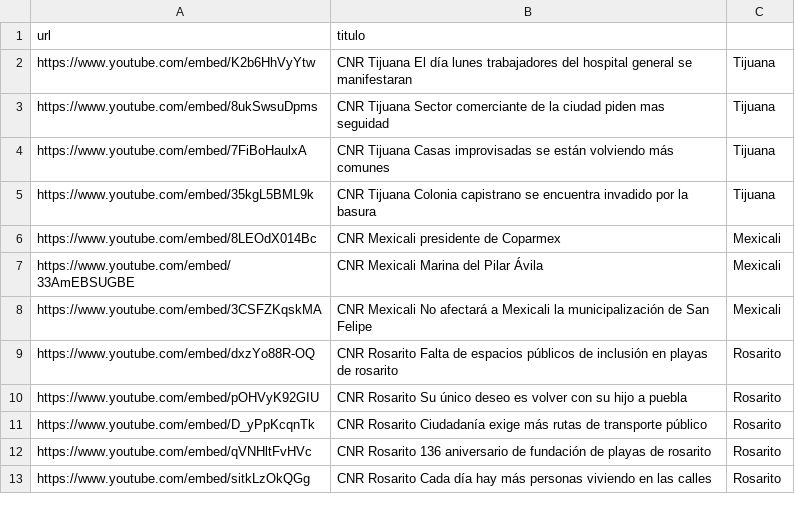
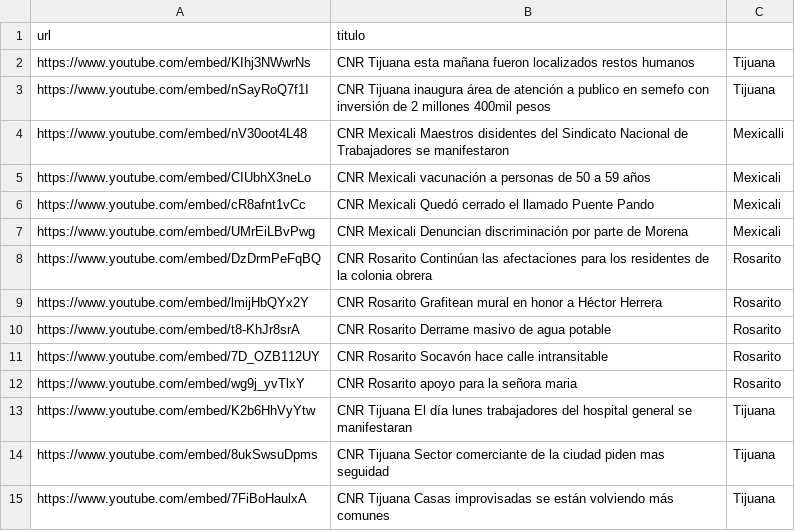
Before and after one commit to MauricioAlcala/cnr.tv, a CSV file: _data/videos.csv, drawn as a sheet; only a part is shown; the shorter side is filled out with more unchanged rows; the diff names each change by its address in the sheet, - before the commit and + after, or states it on an @@ line.

```diff
--- a/_data/videos.csv
+++ b/_data/videos.csv
+row 2: https://www.youtube.com/embed/KIhj3NWwrNs | CNR Tijuana esta mañana fueron localizados restos humanos | Tijuana
+row 3: https://www.youtube.com/embed/nSayRoQ7f1I | CNR Tijuana inaugura área de atención a publico en semefo con inversión de 2 millones 400mil pesos | Tijuana
+row 4: https://www.youtube.com/embed/nV30oot4L48 | CNR Mexicali Maestros disidentes del Sindicato Nacional de Trabajadores se manifestaron | Mexicalli
+row 5: https://www.youtube.com/embed/CIUbhX3neLo | CNR Mexicali vacunación a personas de 50 a 59 años | Mexicali
+row 6: https://www.youtube.com/embed/cR8afnt1vCc | CNR Mexicali Quedó cerrado el llamado Puente Pando | Mexicali
+row 7: https://www.youtube.com/embed/UMrEiLBvPwg | CNR Mexicali Denuncian discriminación por parte de Morena | Mexicali
+row 8: https://www.youtube.com/embed/DzDrmPeFqBQ | CNR Rosarito Continúan las afectaciones para los residentes de la colonia obrera | Rosarito
+row 9: https://www.youtube.com/embed/lmijHbQYx2Y | CNR Rosarito Grafitean mural en honor a Héctor Herrera | Rosarito
+row 10: https://www.youtube.com/embed/t8-KhJr8srA | CNR Rosarito Derrame masivo de agua potable | Rosarito
+row 11: https://www.youtube.com/embed/7D_OZB112UY | CNR Rosarito Socavón hace calle intransitable | Rosarito
+row 12: https://www.youtube.com/embed/wg9j_yvTlxY | CNR Rosarito apoyo para la señora maria | Rosarito
```
Also changed, not shown: _data/mexicali.csv, _data/rosarito.csv, 1 other file.
